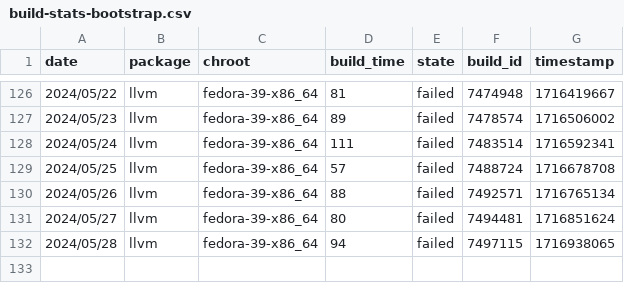
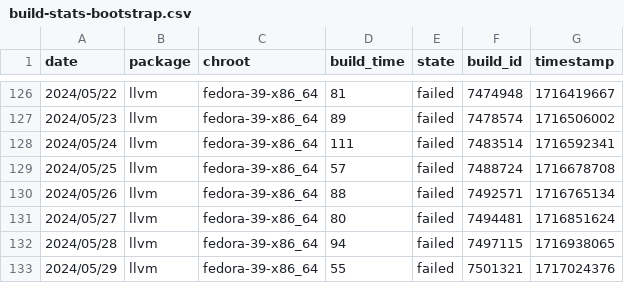
Before and after one commit to fedora-llvm-team/llvm-snapshots, a CSV file: build-stats-bootstrap.csv, drawn as a sheet; only a part is shown, gaps mark what is left out.

```diff
--- a/build-stats-bootstrap.csv
+++ b/build-stats-bootstrap.csv
@@ -132 +132,2 @@ date,package,chroot,build_time,state,build_id,timestamp
 2024/05/28,llvm,fedora-39-x86_64,94,failed,7497115,1716938065
+2024/05/29,llvm,fedora-39-x86_64,55,failed,7501321,1717024376
```
Also changed, not shown: build-stats-big-merge.csv, 3 other files.
